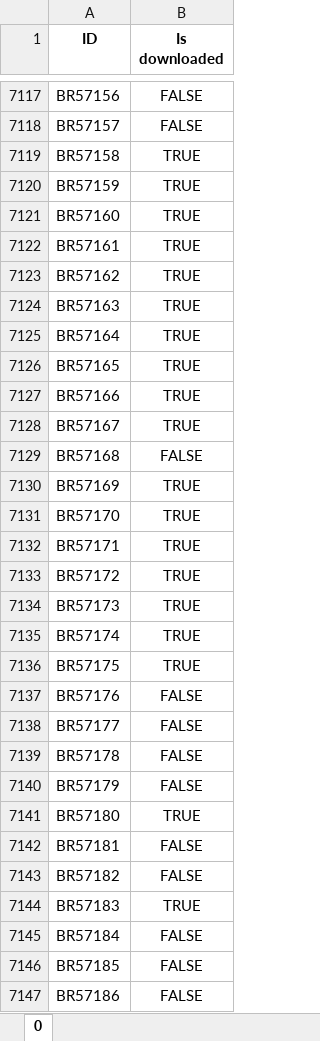
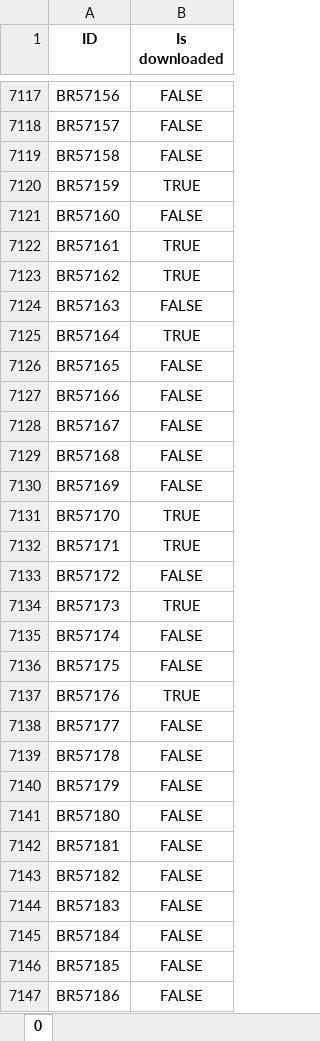
Before and after one commit to TimTheFiend/PDF_Downloader, an Excel workbook: results.xlsx, sheet 0, drawn as a sheet; only a part is shown, gaps mark what is left out; values as stored, in another font and other column widths than the file's, no borders; the diff covers the shown part only; the diff names each change by its address in the sheet, - before the commit and + after, or states it on an @@ line.

```diff
--- a/results.xlsx (sheet 0)
+++ b/results.xlsx (sheet 0)
-B7119 (Is downloaded): TRUE
+B7119 (Is downloaded): FALSE
-B7121 (Is downloaded): TRUE
+B7121 (Is downloaded): FALSE
-B7124 (Is downloaded): TRUE
+B7124 (Is downloaded): FALSE
-B7126:B7128 (Is downloaded): TRUE
+B7126:B7128 (Is downloaded): FALSE
-B7130 (Is downloaded): TRUE
+B7130 (Is downloaded): FALSE
-B7133 (Is downloaded): TRUE
+B7133 (Is downloaded): FALSE
-B7135:B7136 (Is downloaded): TRUE
+B7135:B7136 (Is downloaded): FALSE
-B7137 (Is downloaded): FALSE
+B7137 (Is downloaded): TRUE
-B7141 (Is downloaded): TRUE
+B7141 (Is downloaded): FALSE
-B7144 (Is downloaded): TRUE
+B7144 (Is downloaded): FALSE
```
Also changed, not shown: 613 edited cells elsewhere in this sheet, 1 other file.
